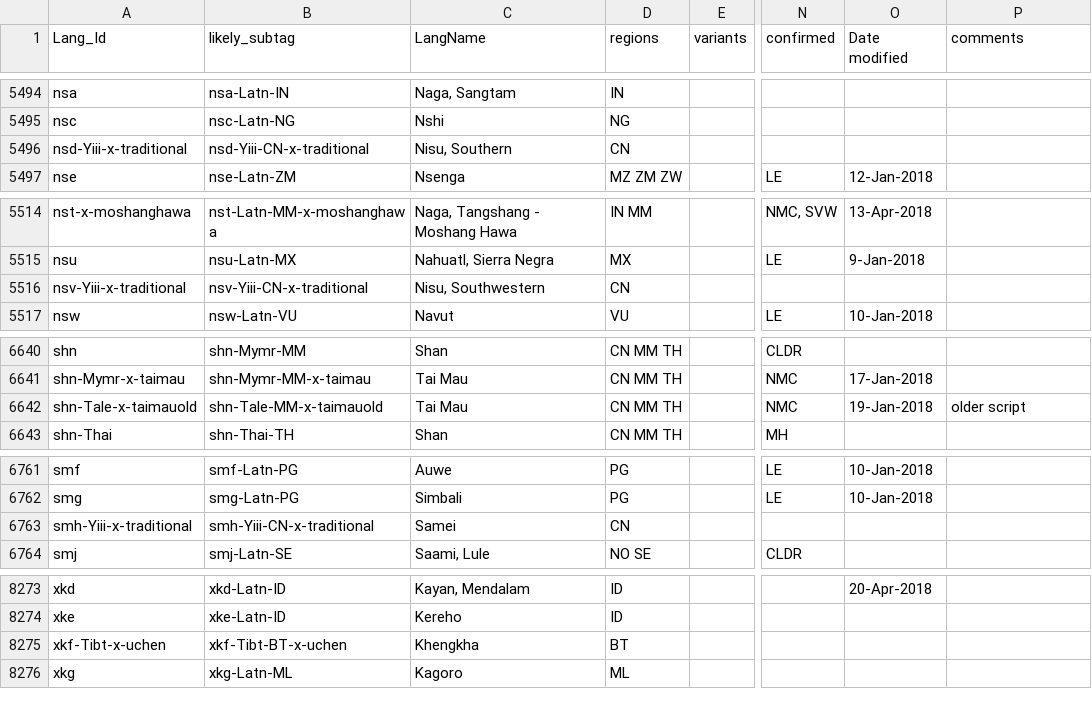
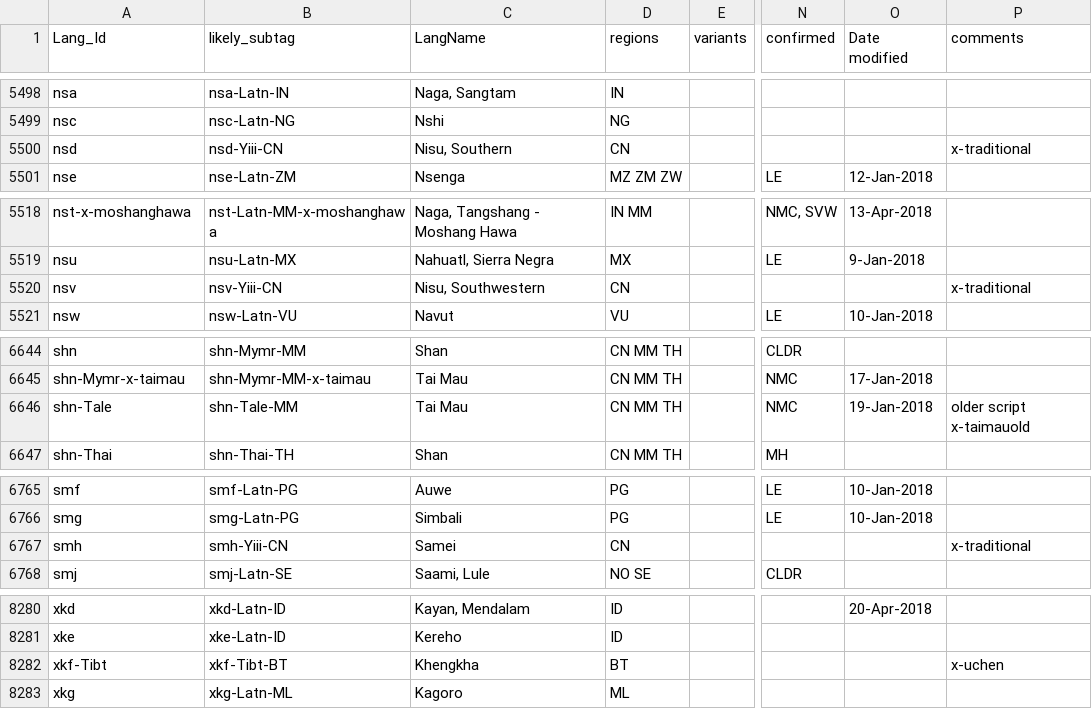
Before and after one commit to silnrsi/langtags, a CSV file: source/langtags.csv, drawn as a sheet; only a part is shown, gaps mark what is left out; addresses are those after the commit; the diff covers the shown part only; the diff names each change by its address in the sheet, - before the commit and + after, or states it on an @@ line.

```diff
--- a/source/langtags.csv
+++ b/source/langtags.csv
-A5500 (Lang_Id): nsd-Yiii-x-traditional
+A5500 (Lang_Id): nsd
-B5500 (likely_subtag): nsd-Yiii-CN-x-traditional
+B5500 (likely_subtag): nsd-Yiii-CN
-P5500 (comments): (empty)
+P5500 (comments): x-traditional
-A5520 (Lang_Id): nsv-Yiii-x-traditional
+A5520 (Lang_Id): nsv
-B5520 (likely_subtag): nsv-Yiii-CN-x-traditional
+B5520 (likely_subtag): nsv-Yiii-CN
-P5520 (comments): (empty)
+P5520 (comments): x-traditional
-A6646 (Lang_Id): shn-Tale-x-taimauold
+A6646 (Lang_Id): shn-Tale
-B6646 (likely_subtag): shn-Tale-MM-x-taimauold
+B6646 (likely_subtag): shn-Tale-MM
-P6646 (comments): older script
+P6646 (comments): older script x-taimauold
-A6767 (Lang_Id): smh-Yiii-x-traditional
+A6767 (Lang_Id): smh
-B6767 (likely_subtag): smh-Yiii-CN-x-traditional
+B6767 (likely_subtag): smh-Yiii-CN
-P6767 (comments): (empty)
+P6767 (comments): x-traditional
-A8282 (Lang_Id): xkf-Tibt-x-uchen
+A8282 (Lang_Id): xkf-Tibt
-B8282 (likely_subtag): xkf-Tibt-BT-x-uchen
+B8282 (likely_subtag): xkf-Tibt-BT
-P8282 (comments): (empty)
+P8282 (comments): x-uchen
```
Also changed, not shown: 7 added rows and 32 edited cells elsewhere in this file, 4 other files.
